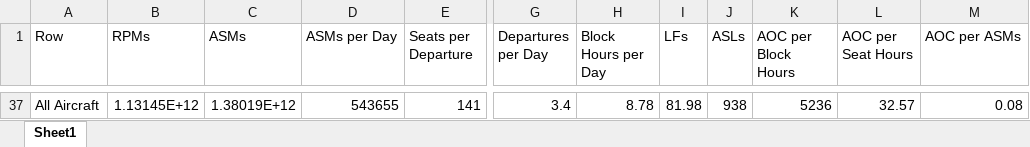
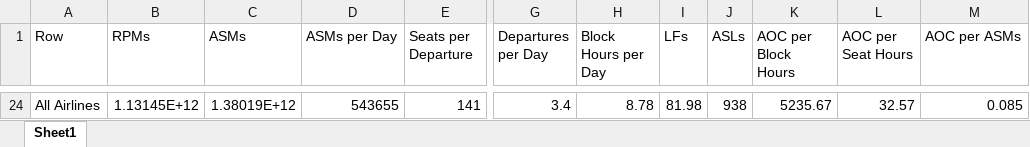
Before and after one commit to andyeske/Airline-Data-Analysis-Tools, an Excel workbook: Output Data Tables/APAT Outputs/Aggregated Tables/2025/Airline_Cumulative_Statistics_2025.xlsx, sheet Sheet1, drawn as a sheet; only a part is shown, gaps mark what is left out; values as stored, in another font and other column widths than the file's, no borders; addresses are those after the commit; the diff covers the shown part only; the diff names each change by its address in the sheet, - before the commit and + after, or states it on an @@ line.

```diff
--- a/Output Data Tables/APAT Outputs/Aggregated Tables/2025/Airline_Cumulative_Statistics_2025.xlsx (sheet Sheet1)
+++ b/Output Data Tables/APAT Outputs/Aggregated Tables/2025/Airline_Cumulative_Statistics_2025.xlsx (sheet Sheet1)
-A24 (Row): All Aircraft
+A24 (Row): All Airlines
-K24 (AOC per Block Hours): 5236
+K24 (AOC per Block Hours): 5235.67
-M24 (AOC per ASMs): 0.08
+M24 (AOC per ASMs): 0.085
```
Also changed, not shown: 22 added rows and 35 removed rows elsewhere in this sheet, Output Data Tables/APAT Outputs/Aggregated Tables/2025/A320_Airline_Cumulative_Statistics_2025.xlsx, Output Data Tables/APAT Outputs/Aggregated Tables/2025/Aircraft_Cumulative_Statistics_2025.xlsx, 1 other file.
